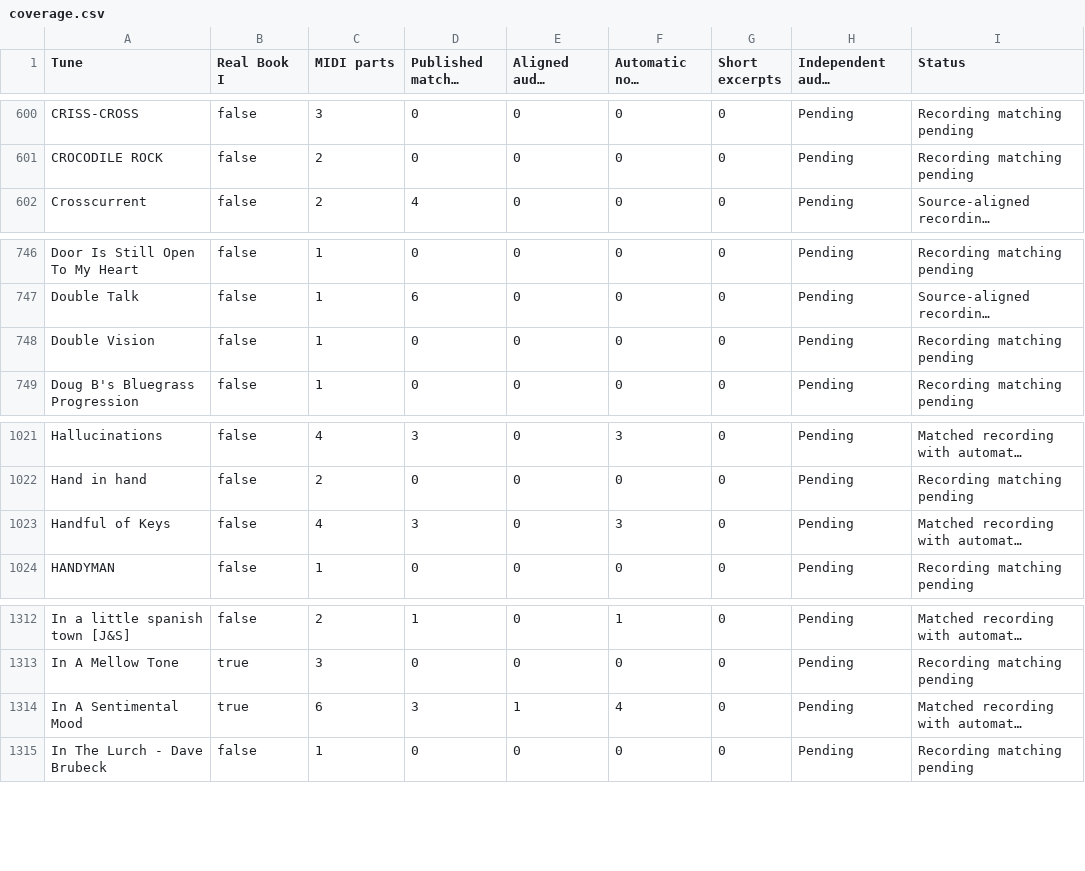
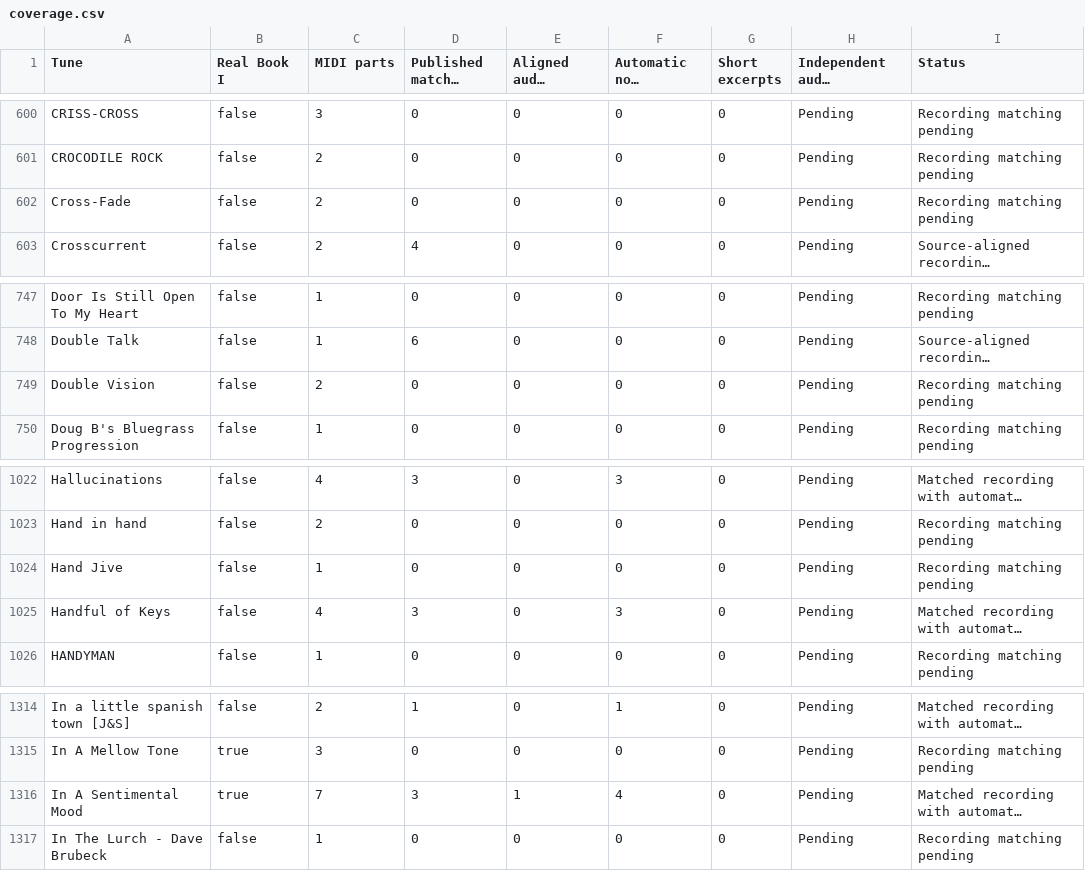
Before and after one commit to santismo/real-player-jazz, a CSV file: data/coverage.csv, drawn as a sheet; only a part is shown, gaps mark what is left out; long unchanged cells end in …; addresses are those after the commit; the diff names each change by its address in the sheet, - before the commit and + after, or states it on an @@ line.

```diff
--- a/data/coverage.csv
+++ b/data/coverage.csv
+row 602: Cross-Fade | false | 2 | 0 | 0 | 0 | 0 | Pending | Recording matching pending
-C749 (MIDI parts): 1
+C749 (MIDI parts): 2
+row 1024: Hand Jive | false | 1 | 0 | 0 | 0 | 0 | Pending | Recording matching pending
-C1316 (MIDI parts): 6
+C1316 (MIDI parts): 7
```
Also changed, not shown: data/head-coverage.csv, 32 other files.
